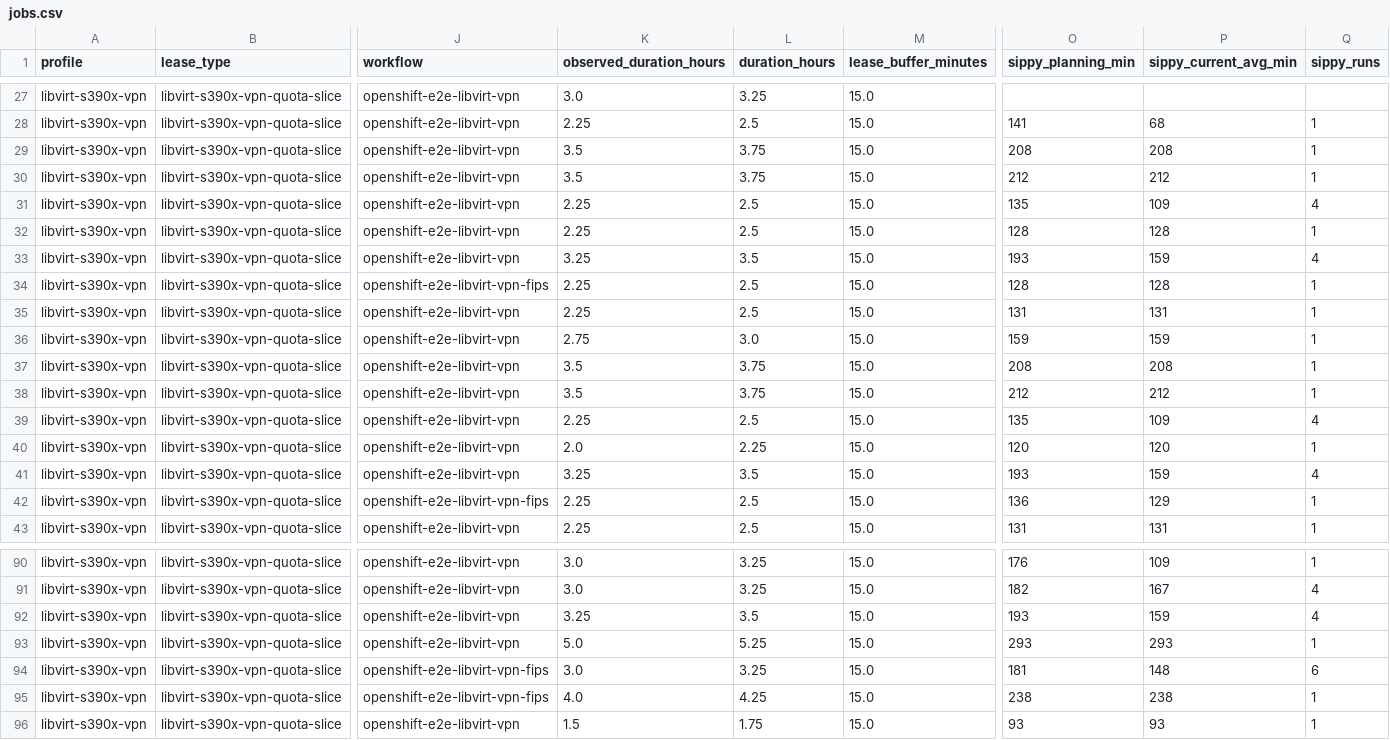
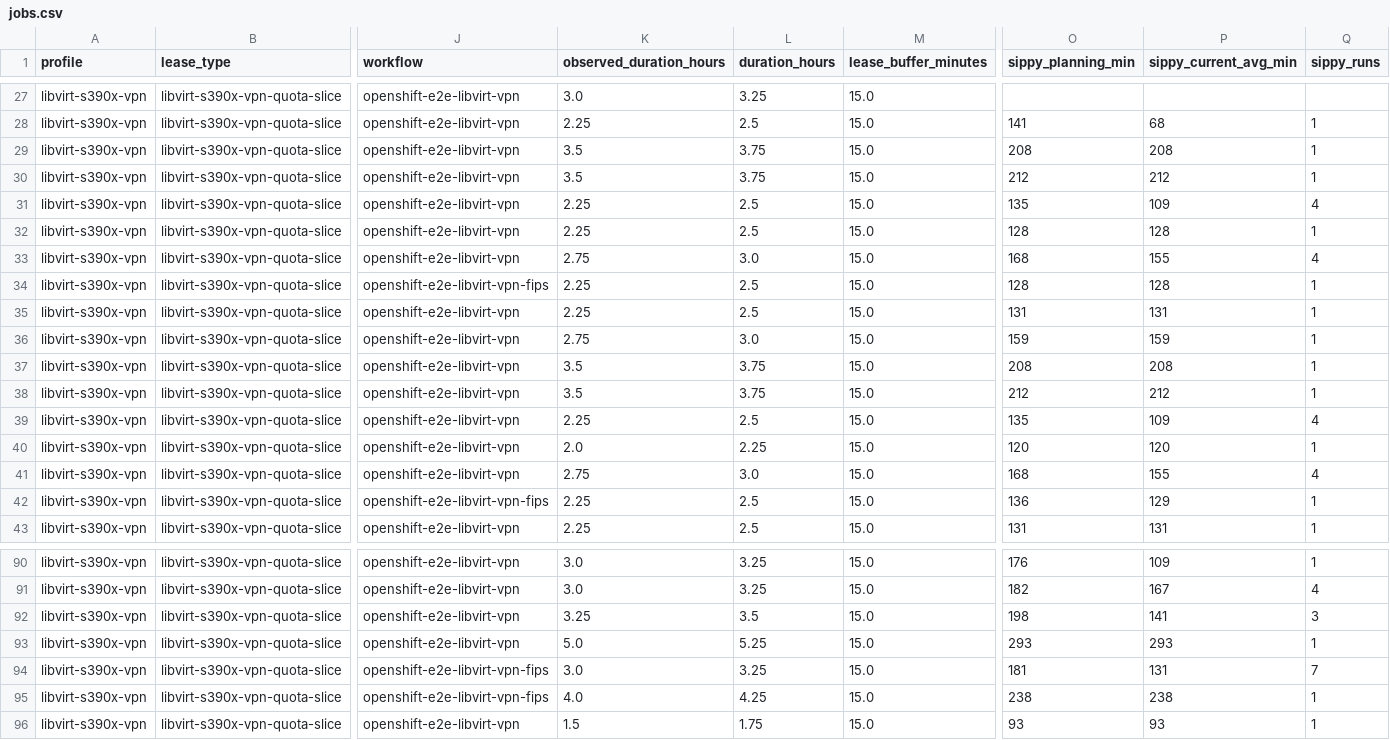
Before and after one commit to ibm-adarsh/ibmz-lease-capacity, a CSV file: docs/jobs.csv, drawn as a sheet; only a part is shown, gaps mark what is left out; the diff names each change by its address in the sheet, - before the commit and + after, or states it on an @@ line.

```diff
--- a/docs/jobs.csv
+++ b/docs/jobs.csv
-K33 (observed_duration_hours): 3.25
+K33 (observed_duration_hours): 2.75
-L33 (duration_hours): 3.5
+L33 (duration_hours): 3.0
-O33 (sippy_planning_min): 193
+O33 (sippy_planning_min): 168
-P33 (sippy_current_avg_min): 159
+P33 (sippy_current_avg_min): 155
-K41 (observed_duration_hours): 3.25
+K41 (observed_duration_hours): 2.75
-L41 (duration_hours): 3.5
+L41 (duration_hours): 3.0
-O41 (sippy_planning_min): 193
+O41 (sippy_planning_min): 168
-P41 (sippy_current_avg_min): 159
+P41 (sippy_current_avg_min): 155
-O92 (sippy_planning_min): 193
+O92 (sippy_planning_min): 198
-P92 (sippy_current_avg_min): 159
+P92 (sippy_current_avg_min): 141
-Q92 (sippy_runs): 4
+Q92 (sippy_runs): 3
-P94 (sippy_current_avg_min): 148
+P94 (sippy_current_avg_min): 131
-Q94 (sippy_runs): 6
+Q94 (sippy_runs): 7
```
Also changed, not shown: 3 other files.
